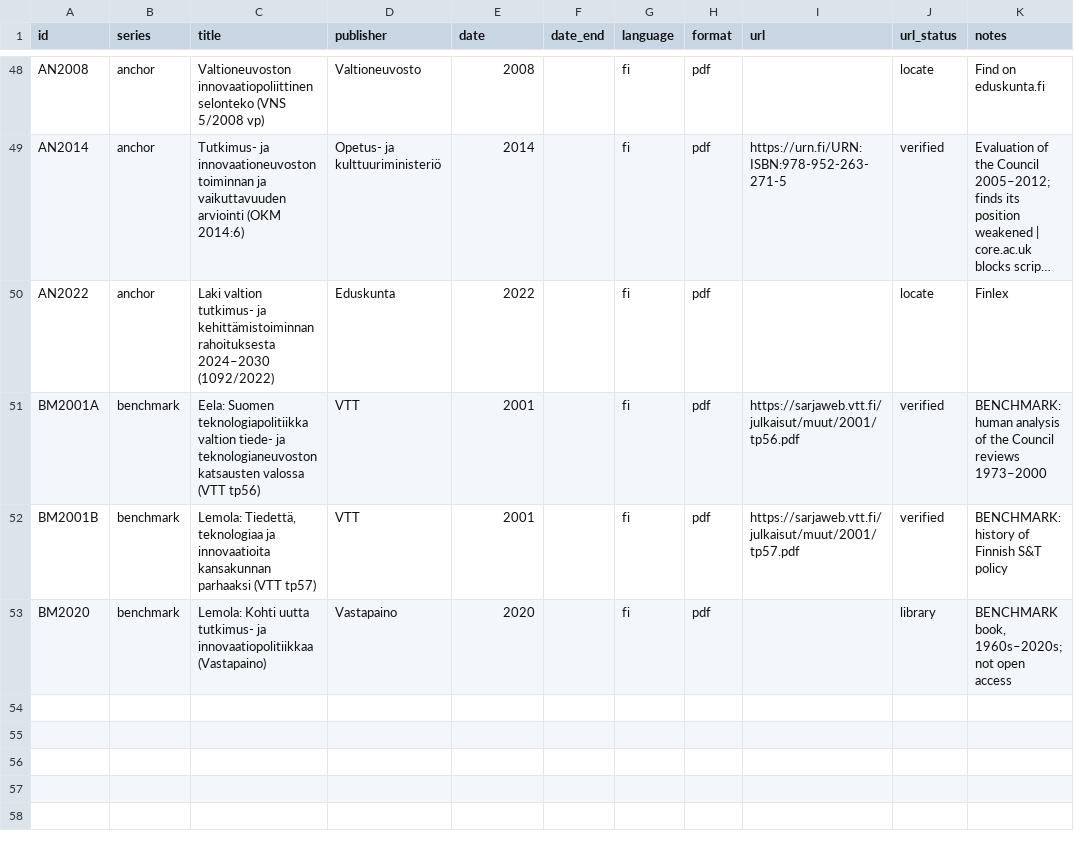
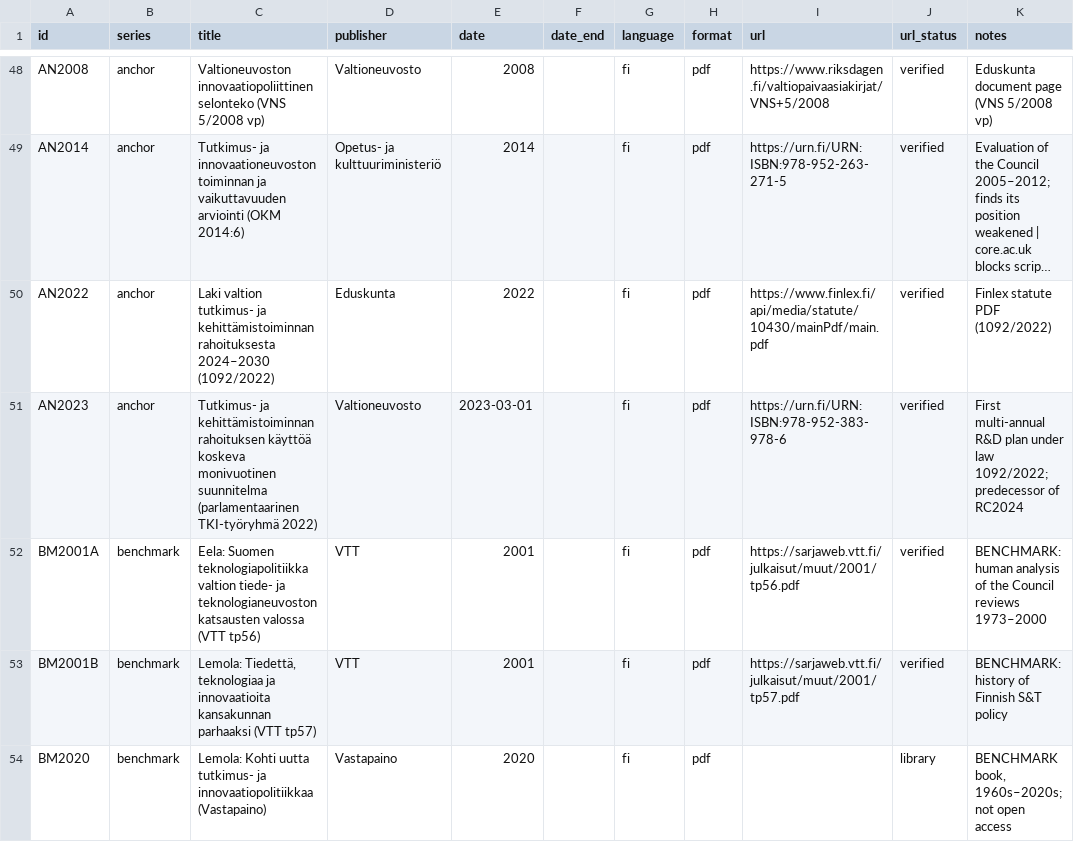
Before and after one commit to mheiska82/innovation_ai_test, a CSV file: corpus/batch1.csv, drawn as a sheet; only a part is shown, gaps mark what is left out; long unchanged cells end in …; the diff covers the shown part only; the diff names each change by its address in the sheet, - before the commit and + after, or states it on an @@ line.

```diff
--- a/corpus/batch1.csv
+++ b/corpus/batch1.csv
-I48 (url): (empty)
+I48 (url): https://www.riksdagen.fi/valtiopaivaasiakirjat/VNS+5/2008
-J48 (url_status): locate
+J48 (url_status): verified
-K48 (notes): Find on eduskunta.fi
+K48 (notes): Eduskunta document page (VNS 5/2008 vp)
-I50 (url): (empty)
+I50 (url): https://www.finlex.fi/api/media/statute/10430/mainPdf/main.pdf
-J50 (url_status): locate
+J50 (url_status): verified
-K50 (notes): Finlex
+K50 (notes): Finlex statute PDF (1092/2022)
+row 51: AN2023 | anchor | Tutkimus- ja kehittämistoiminnan rahoituksen käyttöä koskeva monivuotinen suunnitelma (parlamentaarinen TKI-työryhmä 2022) | Valtioneuvosto | 2023-03-01 |  | fi | pdf | https://urn.fi/URN:ISBN:978-952-383-978-6 | verified | First multi-annual R&D plan under law 1092/2022; predecessor of RC2024
```
Also changed, not shown: 35 edited cells elsewhere in this file, 2 other files.
